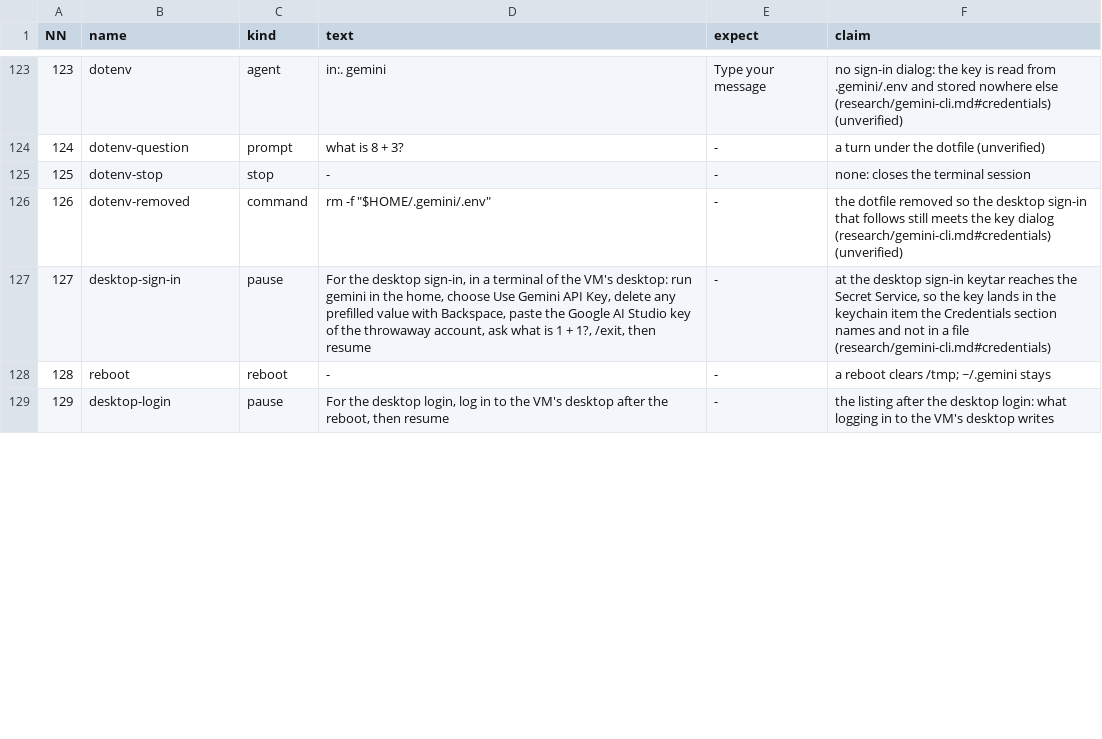
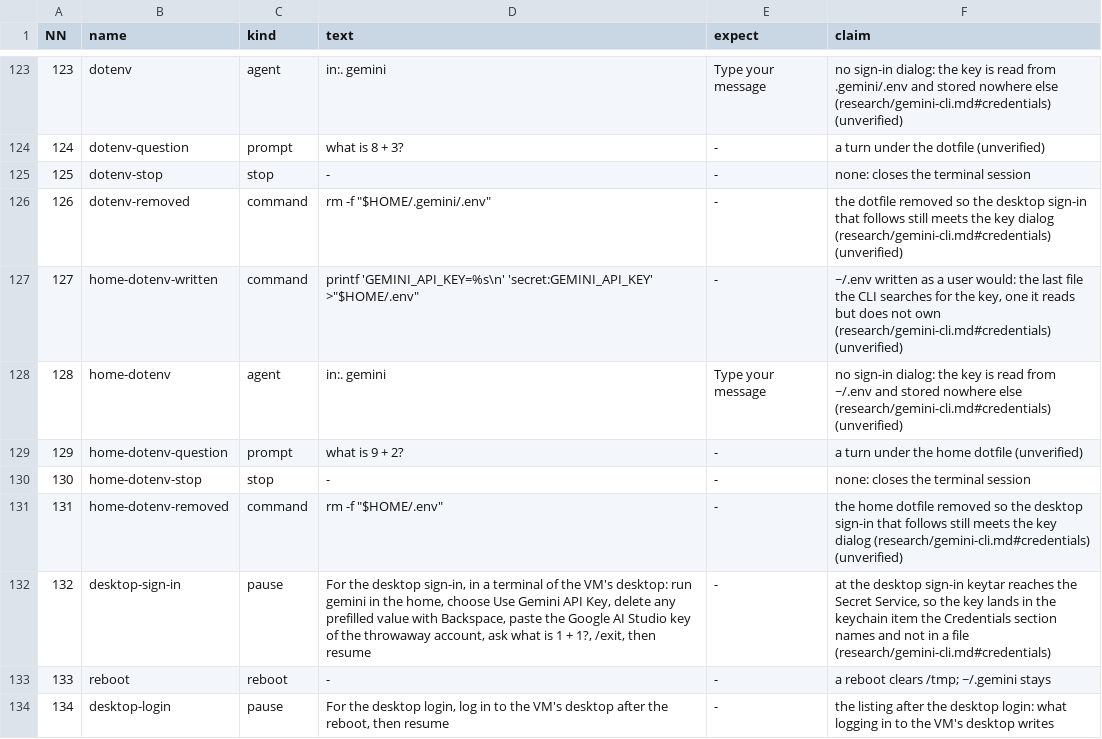
Before and after one commit to seanthegeek/doubleagent, a TSV file: lab/round/agents/gemini-cli/steps.tsv, drawn as a sheet; only a part is shown, gaps mark what is left out; addresses are those after the commit; the diff covers the shown part only; the diff names each change by its address in the sheet, - before the commit and + after, or states it on an @@ line.

```diff
--- a/lab/round/agents/gemini-cli/steps.tsv
+++ b/lab/round/agents/gemini-cli/steps.tsv
+row 127: 127 | home-dotenv-written | command | printf 'GEMINI_API_KEY=%s\n' 'secret:GEMINI_API_KEY' >"$HOME/.env" | - | ~/.env written as a user would: the last file the CLI searches for the key, one it reads but does not own (research/gemini-cli.md#credentials) (unverified)
+row 128: 128 | home-dotenv | agent | in:. gemini | Type your message | no sign-in dialog: the key is read from ~/.env and stored nowhere else (research/gemini-cli.md#credentials) (unverified)
+row 129: 129 | home-dotenv-question | prompt | what is 9 + 2? | - | a turn under the home dotfile (unverified)
+row 130: 130 | home-dotenv-stop | stop | - | - | none: closes the terminal session
+row 131: 131 | home-dotenv-removed | command | rm -f "$HOME/.env" | - | the home dotfile removed so the desktop sign-in that follows still meets the key dialog (research/gemini-cli.md#credentials) (unverified)
@@ column A (NN) renumbered from row 132 down @@
```
Also changed, not shown: 1 added row and 7 edited cells elsewhere in this file, 4 other files.
